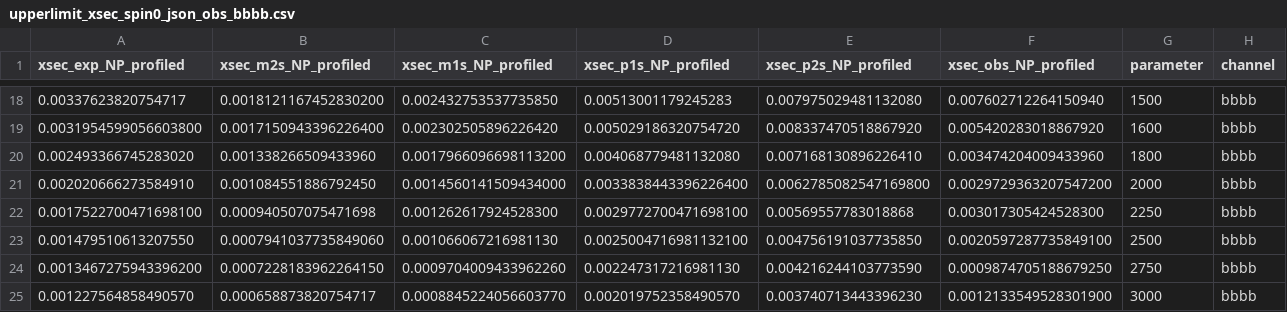
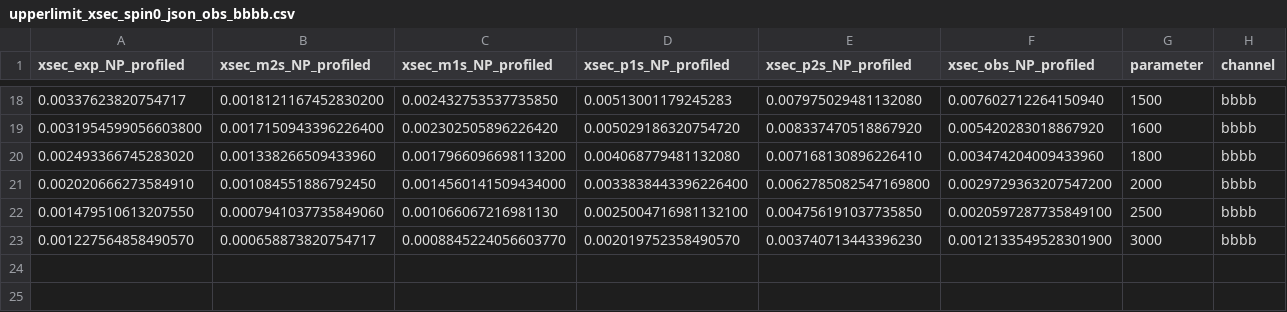
Before and after one commit to dyl64/hh_combination_fw, a CSV file: plotting/xsection/summary_plot_2021/upperlimit_xsec_spin0_json_obs_bbbb.csv, drawn as a sheet; only a part is shown, gaps mark what is left out.

```diff
--- a/plotting/xsection/summary_plot_2021/upperlimit_xsec_spin0_json_obs_bbbb.csv
+++ b/plotting/xsection/summary_plot_2021/upperlimit_xsec_spin0_json_obs_bbbb.csv
@@ -21,5 +21,3 @@ xsec_exp_NP_profiled,xsec_m2s_NP_profiled,xsec_m1s_NP_profiled,xsec_p1s_NP_profi
 0.002020666273584910,0.001084551886792450,0.0014560141509434000,0.0033838443396226400,0.0062785082547169800,0.0029729363207547200,2000,bbbb
-0.0017522700471698100,0.000940507075471698,0.001262617924528300,0.0029772700471698100,0.00569557783018868,0.003017305424528300,2250,bbbb
 0.001479510613207550,0.0007941037735849060,0.001066067216981130,0.0025004716981132100,0.004756191037735850,0.0020597287735849100,2500,bbbb
-0.0013467275943396200,0.0007228183962264150,0.0009704009433962260,0.002247317216981130,0.004216244103773590,0.0009874705188679250,2750,bbbb
 0.001227564858490570,0.000658873820754717,0.0008845224056603770,0.002019752358490570,0.003740713443396230,0.0012133549528301900,3000,bbbb
```
Also changed, not shown: plotting/xsection/summary_plot_2021/upperlimit_xsec_spin0_json_obs_bbtautau_resolved.csv, 1 other file.
